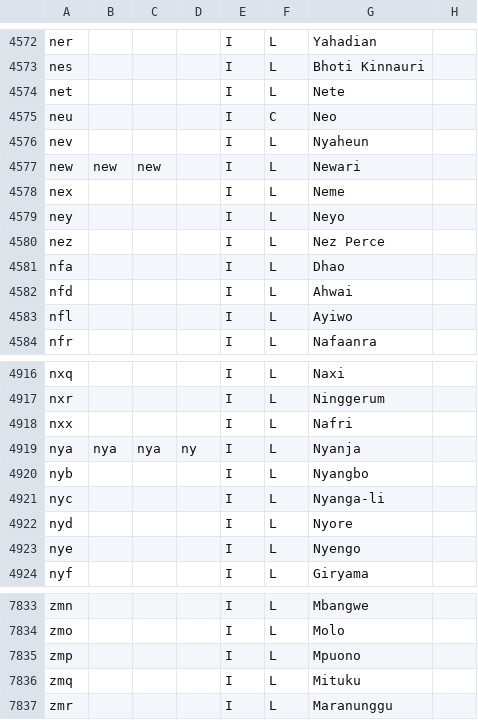
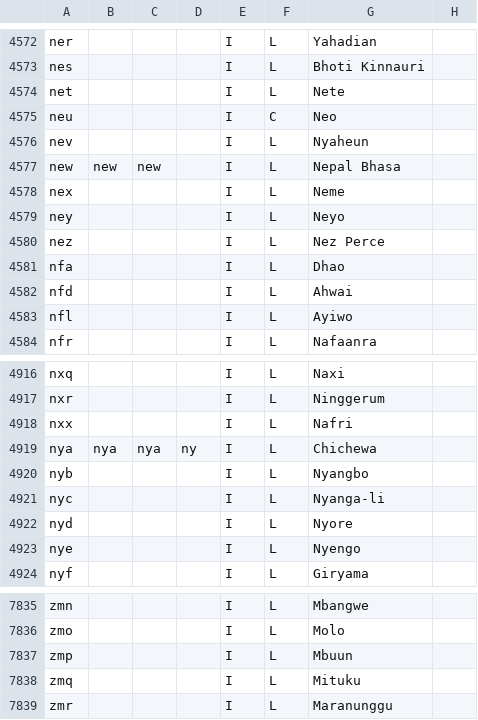
Before and after one commit to bbenno/languages, a TSV file: data/iso-639-3.tsv, drawn as a sheet; only a part is shown, gaps mark what is left out; the diff covers the shown part only.

```diff
--- a/data/iso-639-3.tsv
+++ b/data/iso-639-3.tsv
@@ -4576,3 +4576,3 @@ neu				I	C	Neo
 nev				I	L	Nyaheun	
-new	new	new		I	L	Newari	
+new	new	new		I	L	Nepal Bhasa	
 nex				I	L	Neme	
@@ -4918,3 +4918,3 @@ nxr				I	L	Ninggerum
 nxx				I	L	Nafri	
-nya	nya	nya	ny	I	L	Nyanja	
+nya	nya	nya	ny	I	L	Chichewa	
 nyb				I	L	Nyangbo	
@@ -7834,3 +7836,3 @@ zmn				I	L	Mbangwe
 zmo				I	L	Molo	
-zmp				I	L	Mpuono	
+zmp				I	L	Mbuun	
 zmq				I	L	Mituku	
```
Also changed, not shown: 2 added rows and 8 edited cells elsewhere in this file.
